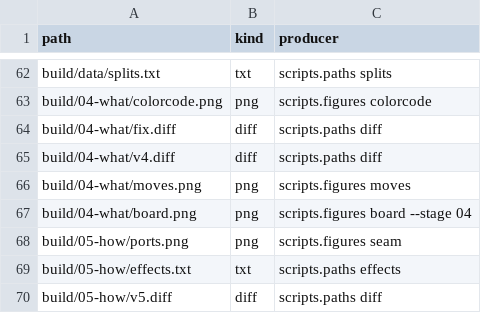
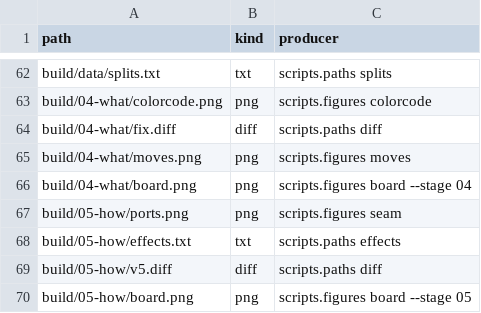
Before and after one commit to dpopchev/chaos-to-simple, a CSV file: data/artifacts.csv, drawn as a sheet; only a part is shown, gaps mark what is left out; the shorter side is filled out with more unchanged rows; the diff names each change by its address in the sheet, - before the commit and + after, or states it on an @@ line.

```diff
--- a/data/artifacts.csv
+++ b/data/artifacts.csv
-row 65: build/04-what/v4.diff | diff | scripts.paths diff
```
Also changed, not shown: 4 other files.
